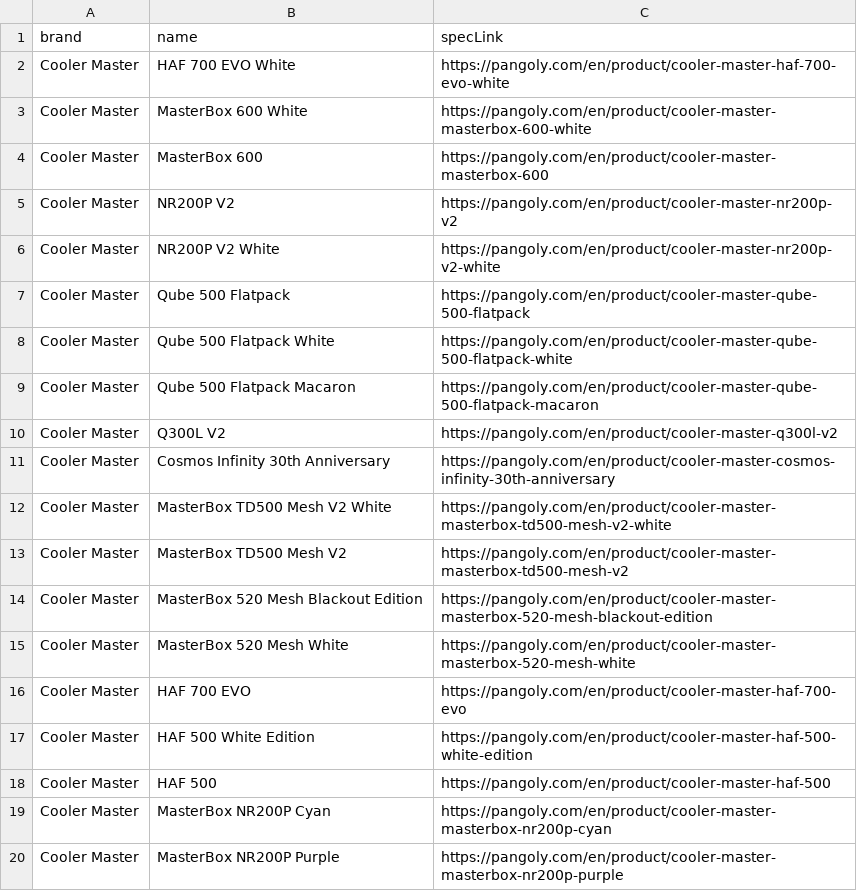
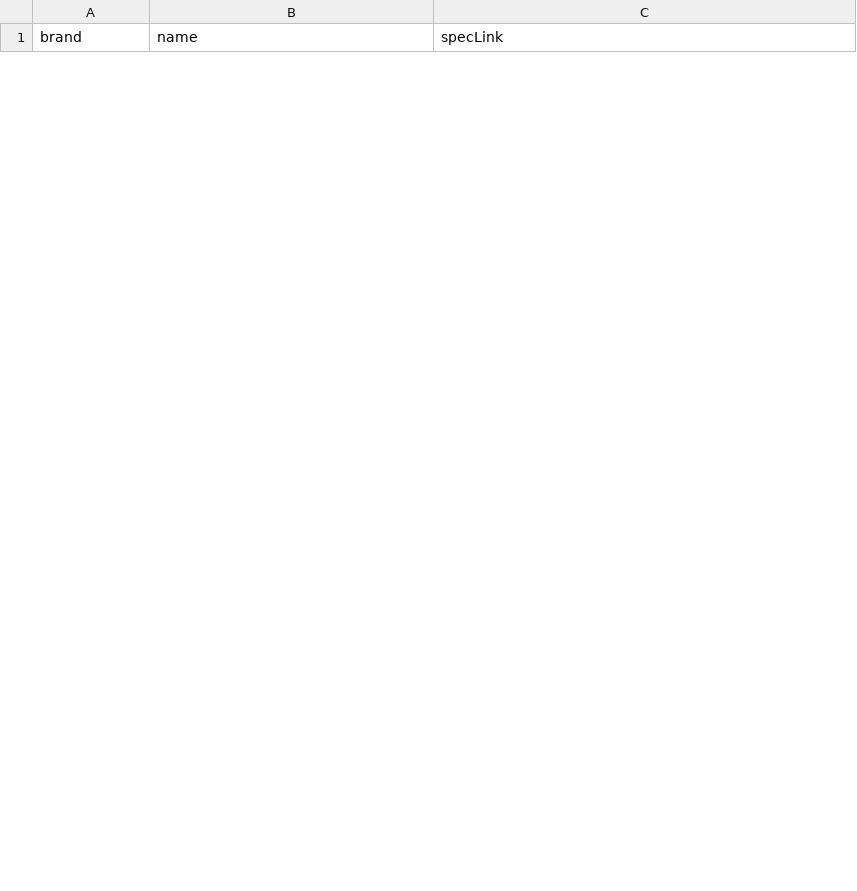
Before and after one commit to hycmatthew/GoColly, a CSV file: src/web/res/output.csv, drawn as a sheet; only a part is shown; removed rows and columns are numbered as before the commit, all else as after; the diff covers the shown part only; the diff names each change by its address in the sheet, - before the commit and + after, or states it on an @@ line.

```diff
--- a/src/web/res/output.csv
+++ b/src/web/res/output.csv
-row 2: Cooler Master | HAF 700 EVO White | https://pangoly.com/en/product/cooler-master-haf-700-evo-white
-row 3: Cooler Master | MasterBox 600 White | https://pangoly.com/en/product/cooler-master-masterbox-600-white
-row 4: Cooler Master | MasterBox 600 | https://pangoly.com/en/product/cooler-master-masterbox-600
-row 5: Cooler Master | NR200P V2 | https://pangoly.com/en/product/cooler-master-nr200p-v2
-row 6: Cooler Master | NR200P V2 White | https://pangoly.com/en/product/cooler-master-nr200p-v2-white
-row 7: Cooler Master | Qube 500 Flatpack | https://pangoly.com/en/product/cooler-master-qube-500-flatpack
-row 8: Cooler Master | Qube 500 Flatpack White | https://pangoly.com/en/product/cooler-master-qube-500-flatpack-white
-row 9: Cooler Master | Qube 500 Flatpack Macaron | https://pangoly.com/en/product/cooler-master-qube-500-flatpack-macaron
-row 10: Cooler Master | Q300L V2 | https://pangoly.com/en/product/cooler-master-q300l-v2
-row 11: Cooler Master | Cosmos Infinity 30th Anniversary | https://pangoly.com/en/product/cooler-master-cosmos-infinity-30th-anniversary
-row 12: Cooler Master | MasterBox TD500 Mesh V2 White | https://pangoly.com/en/product/cooler-master-masterbox-td500-mesh-v2-white
-row 13: Cooler Master | MasterBox TD500 Mesh V2 | https://pangoly.com/en/product/cooler-master-masterbox-td500-mesh-v2
-row 14: Cooler Master | MasterBox 520 Mesh Blackout Edition | https://pangoly.com/en/product/cooler-master-masterbox-520-mesh-blackout-edition
-row 15: Cooler Master | MasterBox 520 Mesh White | https://pangoly.com/en/product/cooler-master-masterbox-520-mesh-white
-row 16: Cooler Master | HAF 700 EVO | https://pangoly.com/en/product/cooler-master-haf-700-evo
-row 17: Cooler Master | HAF 500 White Edition | https://pangoly.com/en/product/cooler-master-haf-500-white-edition
-row 18: Cooler Master | HAF 500 | https://pangoly.com/en/product/cooler-master-haf-500
-row 19: Cooler Master | MasterBox NR200P Cyan | https://pangoly.com/en/product/cooler-master-masterbox-nr200p-cyan
-row 20: Cooler Master | MasterBox NR200P Purple | https://pangoly.com/en/product/cooler-master-masterbox-nr200p-purple
```
Also changed, not shown: 11 added rows and 28 removed rows elsewhere in this file, 14 other files.
